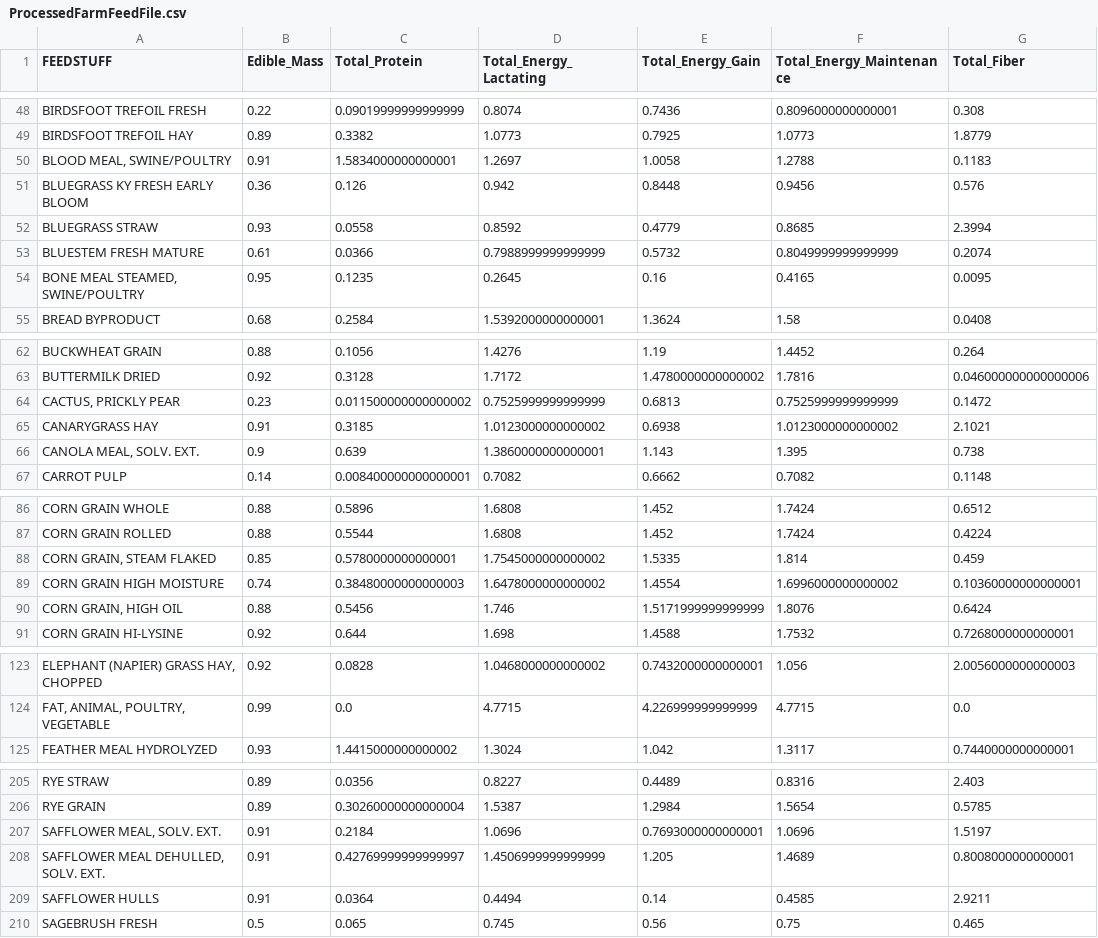
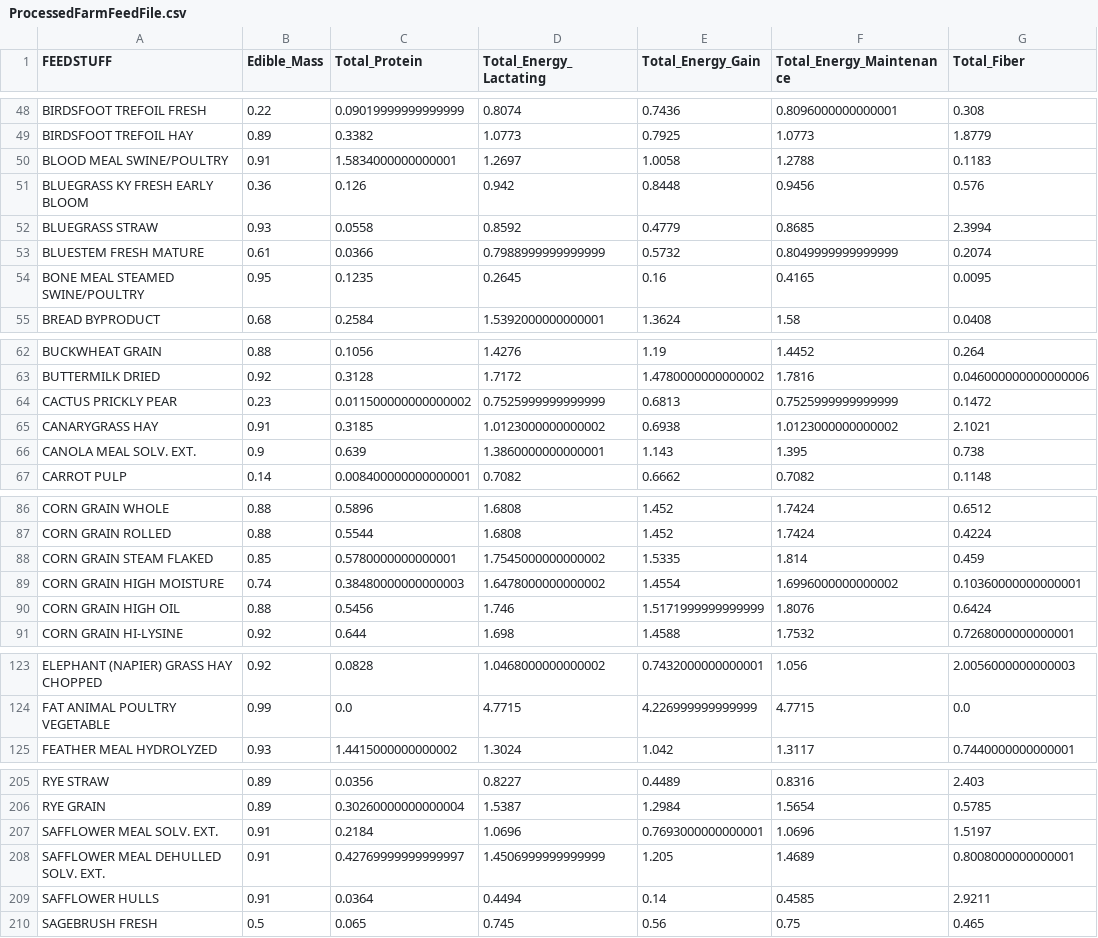
Before and after one commit to preete126/Animal-Feed, a CSV file: src/server/ProcessedFarmFeedFile.csv, drawn as a sheet; only a part is shown, gaps mark what is left out; the diff covers the shown part only; the diff names each change by its address in the sheet, - before the commit and + after, or states it on an @@ line.

```diff
--- a/src/server/ProcessedFarmFeedFile.csv
+++ b/src/server/ProcessedFarmFeedFile.csv
-A50 (FEEDSTUFF): BLOOD MEAL, SWINE/POULTRY
+A50 (FEEDSTUFF): BLOOD MEAL SWINE/POULTRY
-A54 (FEEDSTUFF): BONE MEAL STEAMED, SWINE/POULTRY
+A54 (FEEDSTUFF): BONE MEAL STEAMED SWINE/POULTRY
-A64 (FEEDSTUFF): CACTUS, PRICKLY PEAR
+A64 (FEEDSTUFF): CACTUS PRICKLY PEAR
-A66 (FEEDSTUFF): CANOLA MEAL, SOLV. EXT.
+A66 (FEEDSTUFF): CANOLA MEAL SOLV. EXT.
-A88 (FEEDSTUFF): CORN GRAIN, STEAM FLAKED
+A88 (FEEDSTUFF): CORN GRAIN STEAM FLAKED
-A90 (FEEDSTUFF): CORN GRAIN, HIGH OIL
+A90 (FEEDSTUFF): CORN GRAIN HIGH OIL
-A123 (FEEDSTUFF): ELEPHANT (NAPIER) GRASS HAY, CHOPPED
+A123 (FEEDSTUFF): ELEPHANT (NAPIER) GRASS HAY CHOPPED
-A124 (FEEDSTUFF): FAT, ANIMAL, POULTRY, VEGETABLE
+A124 (FEEDSTUFF): FAT ANIMAL POULTRY VEGETABLE
-A207 (FEEDSTUFF): SAFFLOWER MEAL, SOLV. EXT.
+A207 (FEEDSTUFF): SAFFLOWER MEAL SOLV. EXT.
-A208 (FEEDSTUFF): SAFFLOWER MEAL DEHULLED, SOLV. EXT.
+A208 (FEEDSTUFF): SAFFLOWER MEAL DEHULLED SOLV. EXT.
```
Also changed, not shown: 37 edited cells elsewhere in this file, 17 other files.
